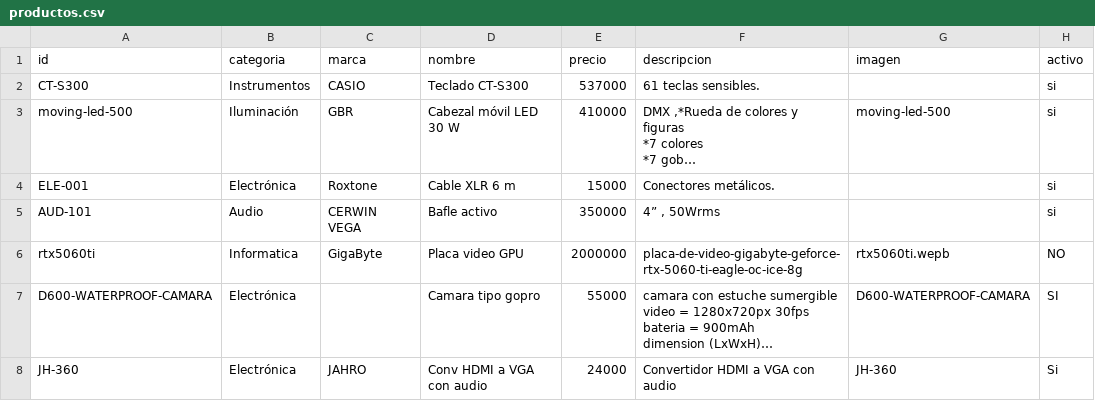
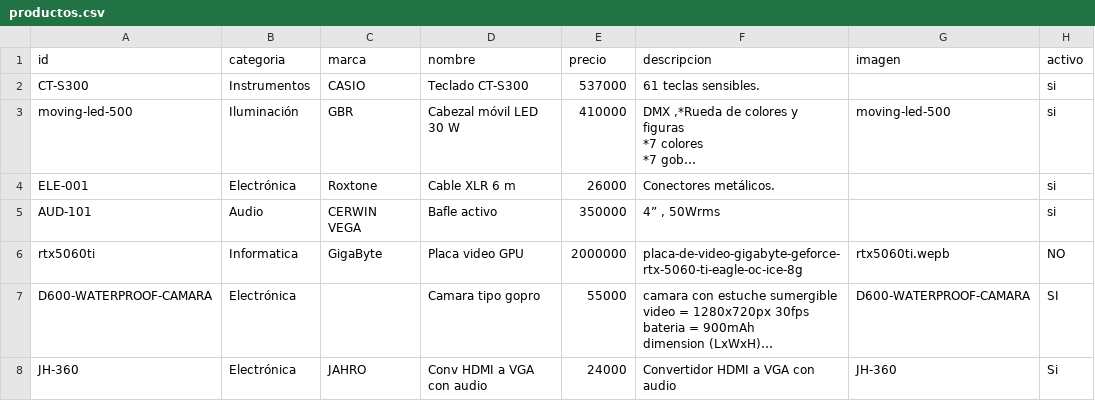
Before and after one commit to personaldualtime-bit/Catalogo, a CSV file: editar/productos.csv, drawn as a sheet; only a part is shown; long unchanged cells end in …; the diff names each change by its address in the sheet, - before the commit and + after, or states it on an @@ line.

```diff
--- a/editar/productos.csv
+++ b/editar/productos.csv
-E4 (precio): 15000
+E4 (precio): 26000
```
Also changed, not shown: 1 other file.
